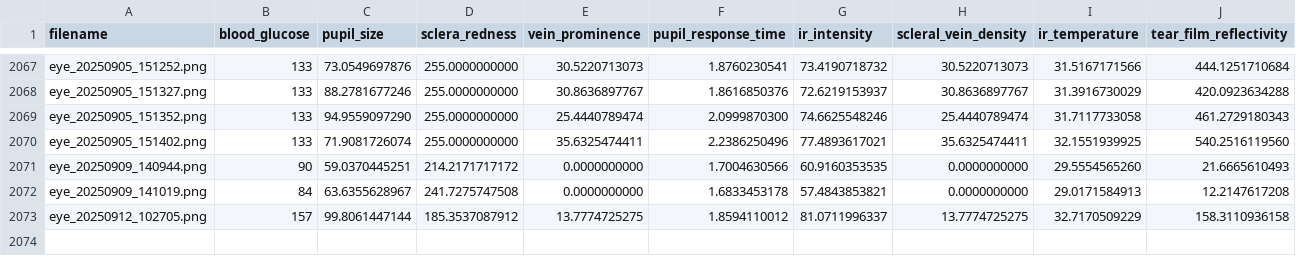
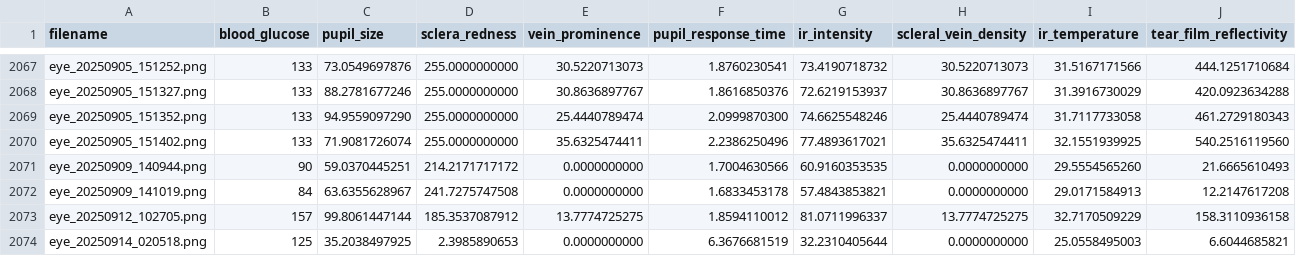
Before and after one commit to jtb21091/EyeBloodGlucose, a CSV file: eye_glucose_data/labels.csv, drawn as a sheet; only a part is shown, gaps mark what is left out; rows hold the shown columns only; the diff names each change by its address in the sheet, - before the commit and + after, or states it on an @@ line.

Commit message:
add

```diff
--- a/eye_glucose_data/labels.csv
+++ b/eye_glucose_data/labels.csv
+row 2074: eye_20250914_020518.png | 125 | 35.2038497925 | 2.3985890653 | 0.0000000000 | 6.3676681519 | 32.2310405644 | 0.0000000000 | 25.0558495003 | 6.6044685821
```
